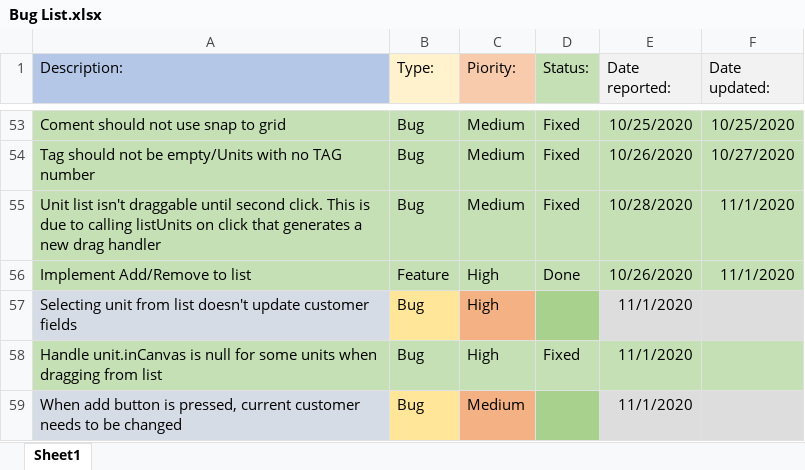
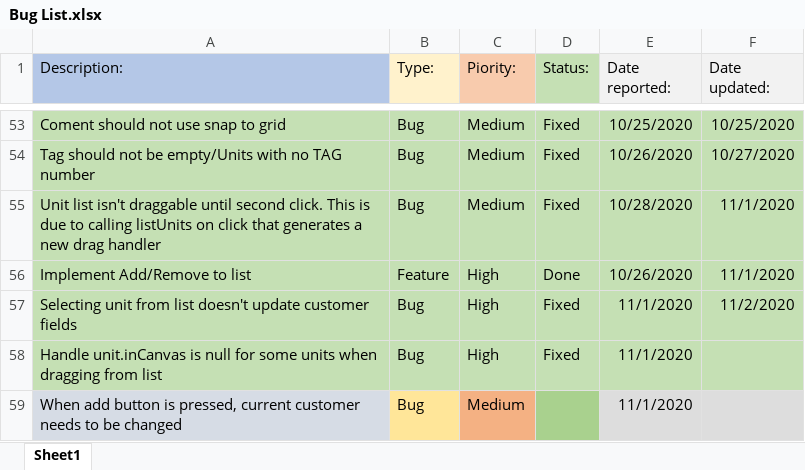
Before and after one commit to morrisapps/TruckLoadCreator, an Excel workbook: Bug List.xlsx, sheet Sheet1, drawn as a sheet; only a part is shown, gaps mark what is left out; values as stored, in another font and other column widths than the file's, no borders; the diff names each change by its address in the sheet, - before the commit and + after, or states it on an @@ line.

Commit message:
Fixed issue with Add button not updating current customer.
Fixed issue selecting from unit list not updating current customer.

Fixed selecting between unadded units in unit list not immediately putting them into edit mode

```diff
--- a/Bug List.xlsx (sheet Sheet1)
+++ b/Bug List.xlsx (sheet Sheet1)
-A57 fill: #D6DCE5
+A57 fill: #C5E0B4
-B57 fill: #FFE699
+B57 fill: #C5E0B4
-C57 fill: #F4B183
+C57 fill: #C5E0B4
-D57 (Status:): (empty)
+D57 (Status:): Fixed
-D57 fill: #A9D18E
+D57 fill: #C5E0B4
-E57:F57 fill: #DDDDDD
+E57:F57 fill: #C5E0B4
-F57 (Date updated:): (empty)
+F57 (Date updated:): 11/2/2020
```
Also changed, not shown: 2 other files.
